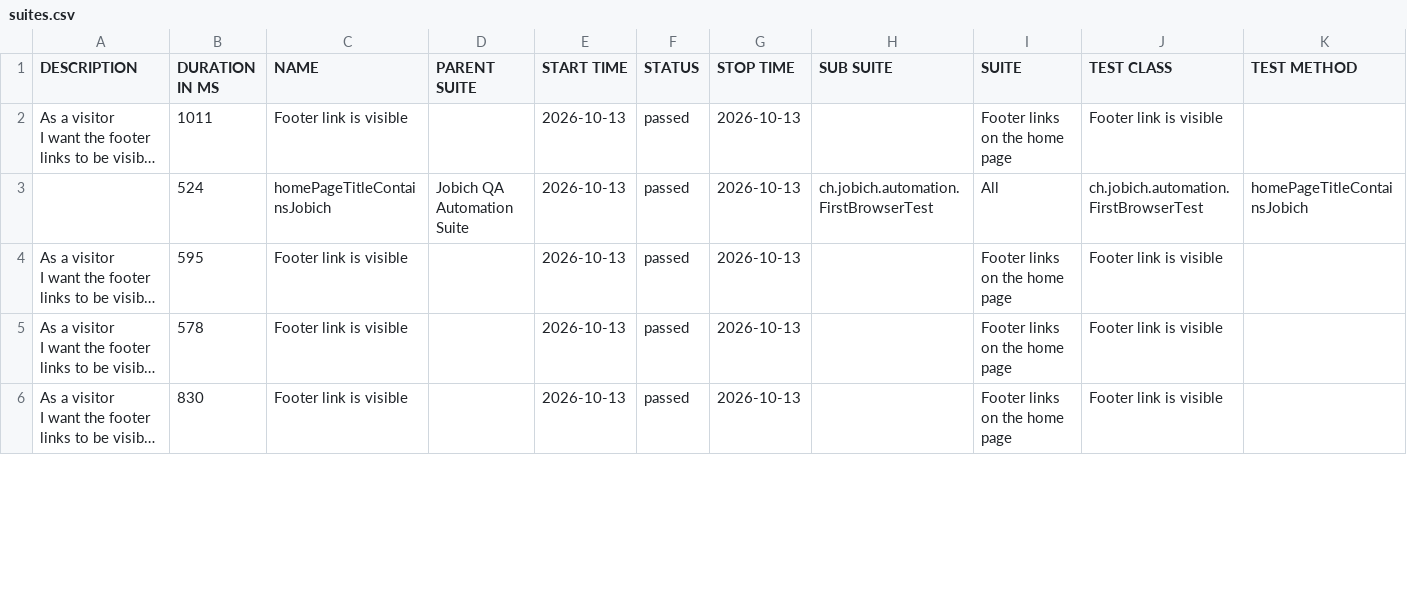
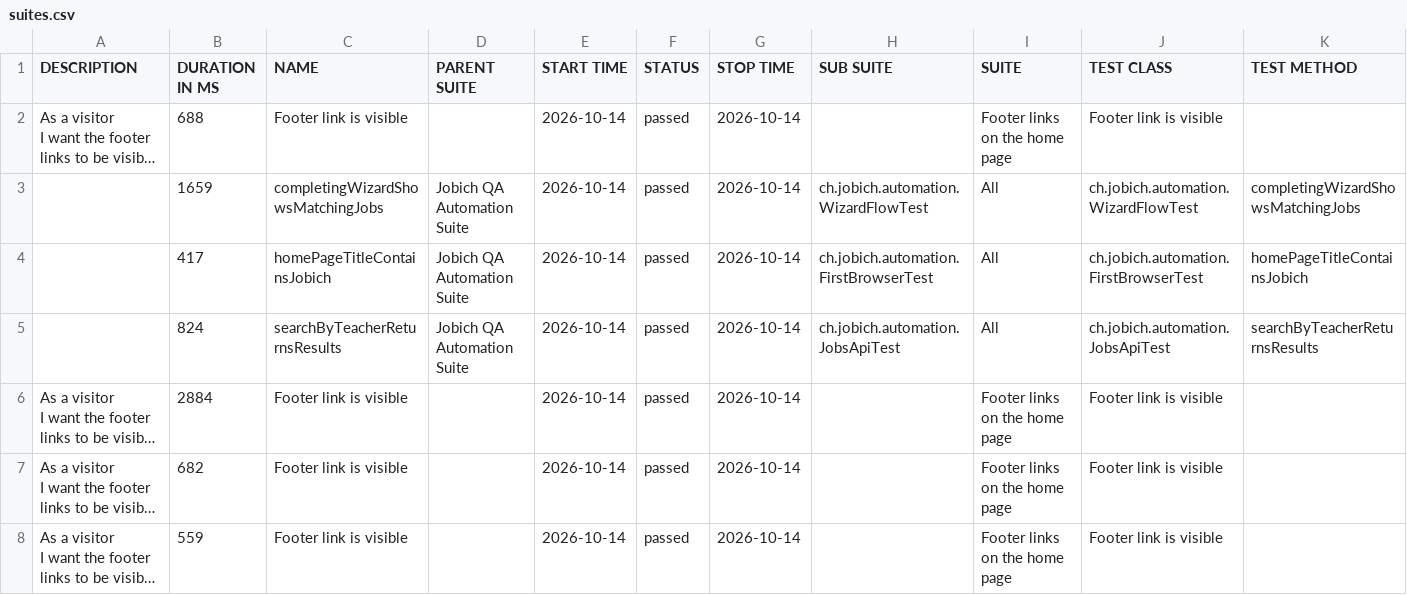
Before and after one commit to aazinchenko/jobich-automation, a CSV file: data/suites.csv, drawn as a sheet; only a part is shown; long unchanged cells end in …; addresses are those after the commit; the diff covers the shown part only; the diff names each change by its address in the sheet, - before the commit and + after, or states it on an @@ line.

```diff
--- a/data/suites.csv
+++ b/data/suites.csv
-B2 (DURATION IN MS): 1011
+B2 (DURATION IN MS): 688
-E2 (START TIME): 2026-10-13
+E2 (START TIME): 2026-10-14
-G2 (STOP TIME): 2026-10-13
+G2 (STOP TIME): 2026-10-14
+row 3:  | 1659 | completingWizardShowsMatchingJobs | Jobich QA Automation Suite | 2026-10-14 | passed | 2026-10-14 | ch.jobich.automation.WizardFlowTest | All | ch.jobich.automation.WizardFlowTest | completingWizardShowsMatchingJobs
-B4 (DURATION IN MS): 524
+B4 (DURATION IN MS): 417
-E4 (START TIME): 2026-10-13
+E4 (START TIME): 2026-10-14
-G4 (STOP TIME): 2026-10-13
+G4 (STOP TIME): 2026-10-14
+row 5:  | 824 | searchByTeacherReturnsResults | Jobich QA Automation Suite | 2026-10-14 | passed | 2026-10-14 | ch.jobich.automation.JobsApiTest | All | ch.jobich.automation.JobsApiTest | searchByTeacherReturnsResults
-B6 (DURATION IN MS): 595
+B6 (DURATION IN MS): 2884
-E6:E8 (START TIME): 2026-10-13
+E6:E8 (START TIME): 2026-10-14
-G6:G8 (STOP TIME): 2026-10-13
+G6:G8 (STOP TIME): 2026-10-14
-B7 (DURATION IN MS): 578
+B7 (DURATION IN MS): 682
-B8 (DURATION IN MS): 830
+B8 (DURATION IN MS): 559
```
Also changed, not shown: 1 added row, 3 removed rows and 9 edited cells elsewhere in this file, 38 other files.
